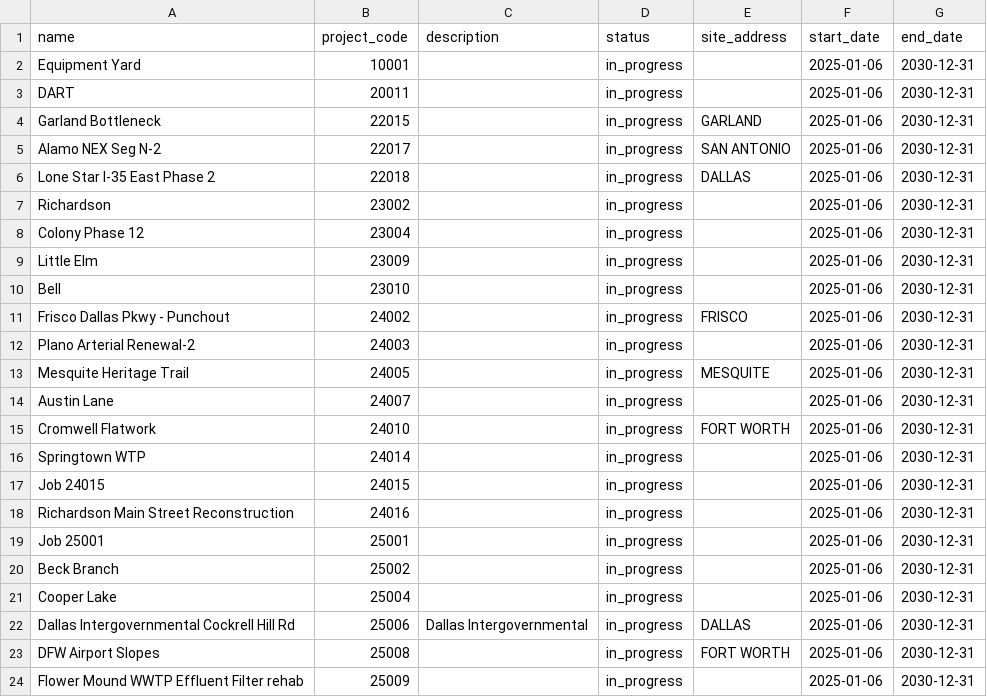
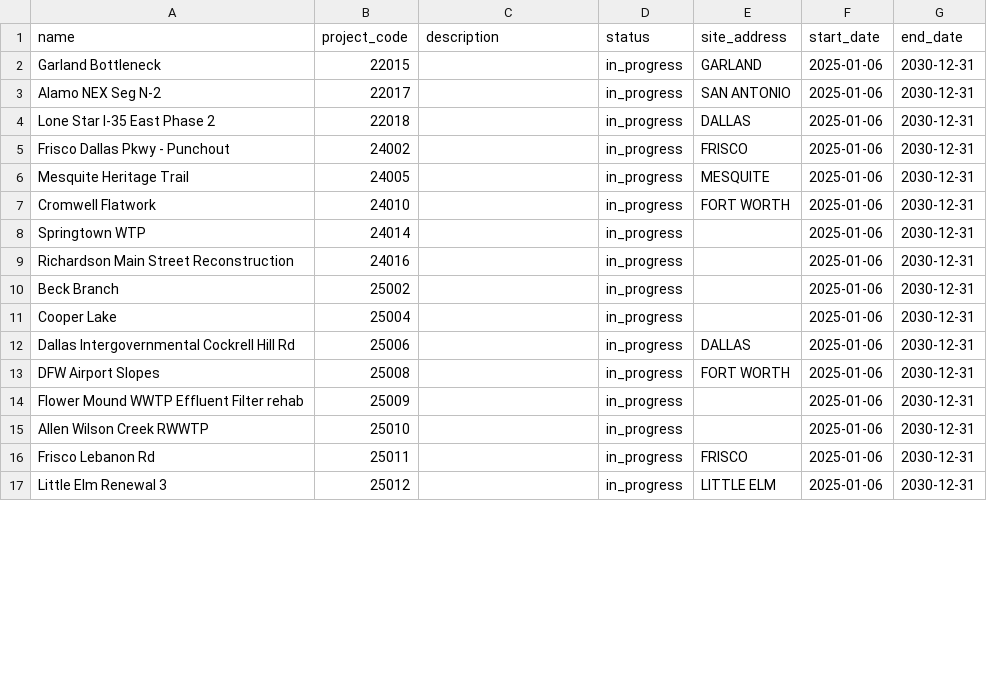
Before and after one commit to adds08/Optix, a CSV file: docs/import/generated/projects.csv (was docs/import/ready/projects.csv), drawn as a sheet; only a part is shown; the shorter side is filled out with more unchanged rows; the diff covers the shown part only.

```diff
--- a/docs/import/ready/projects.csv
+++ b/docs/import/generated/projects.csv
@@ -1,4 +1,2 @@
 name,project_code,description,status,site_address,start_date,end_date
-Equipment Yard,10001,,in_progress,,2025-01-06,2030-12-31
-DART,20011,,in_progress,,2025-01-06,2030-12-31
 Garland Bottleneck,22015,,in_progress,GARLAND,2025-01-06,2030-12-31
@@ -6,18 +4,10 @@ Alamo NEX Seg N-2,22017,,in_progress,SAN ANTONIO,2025-01-06,2030-12-31
 Lone Star I-35 East Phase 2,22018,,in_progress,DALLAS,2025-01-06,2030-12-31
-Richardson,23002,,in_progress,,2025-01-06,2030-12-31
-Colony Phase 12,23004,,in_progress,,2025-01-06,2030-12-31
-Little Elm,23009,,in_progress,,2025-01-06,2030-12-31
-Bell,23010,,in_progress,,2025-01-06,2030-12-31
 Frisco Dallas Pkwy - Punchout,24002,,in_progress,FRISCO,2025-01-06,2030-12-31
-Plano Arterial Renewal-2,24003,,in_progress,,2025-01-06,2030-12-31
 Mesquite Heritage Trail,24005,,in_progress,MESQUITE,2025-01-06,2030-12-31
-Austin Lane,24007,,in_progress,,2025-01-06,2030-12-31
 Cromwell Flatwork,24010,,in_progress,FORT WORTH,2025-01-06,2030-12-31
 Springtown WTP,24014,,in_progress,,2025-01-06,2030-12-31
-Job 24015,24015,,in_progress,,2025-01-06,2030-12-31
 Richardson Main Street Reconstruction,24016,,in_progress,,2025-01-06,2030-12-31
-Job 25001,25001,,in_progress,,2025-01-06,2030-12-31
 Beck Branch,25002,,in_progress,,2025-01-06,2030-12-31
 Cooper Lake,25004,,in_progress,,2025-01-06,2030-12-31
-Dallas Intergovernmental Cockrell Hill Rd,25006,Dallas Intergovernmental,in_progress,DALLAS,2025-01-06,2030-12-31
+Dallas Intergovernmental Cockrell Hill Rd,25006,,in_progress,DALLAS,2025-01-06,2030-12-31
 DFW Airport Slopes,25008,,in_progress,FORT WORTH,2025-01-06,2030-12-31
```
Also changed, not shown: 1 removed row and 4 edited cells elsewhere in this file, 6 other files.
